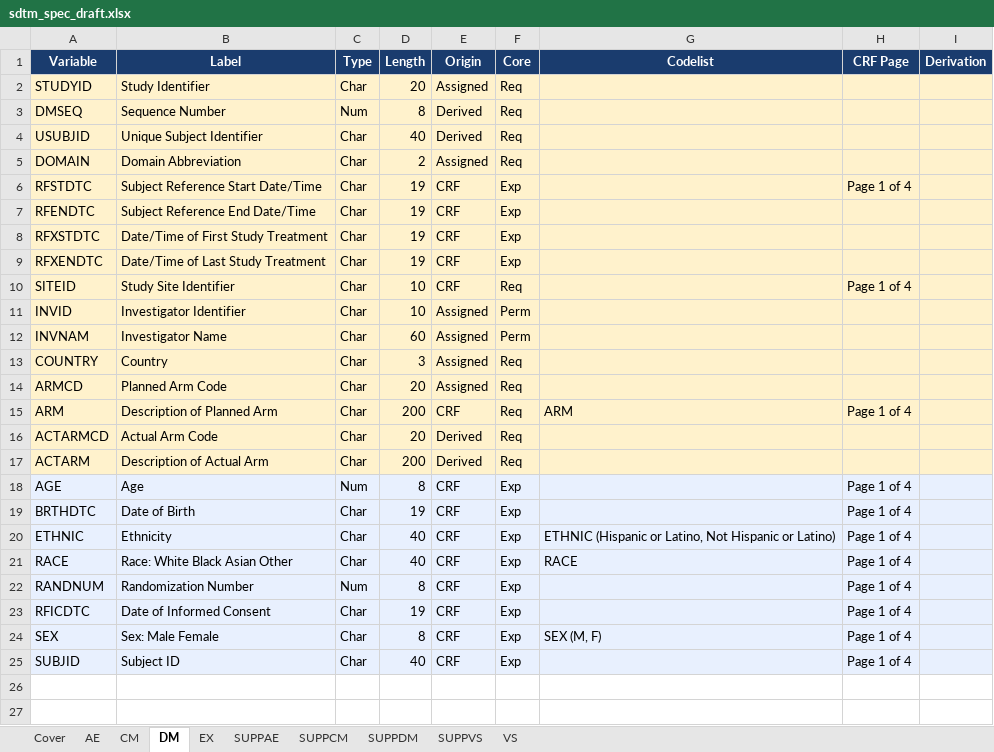
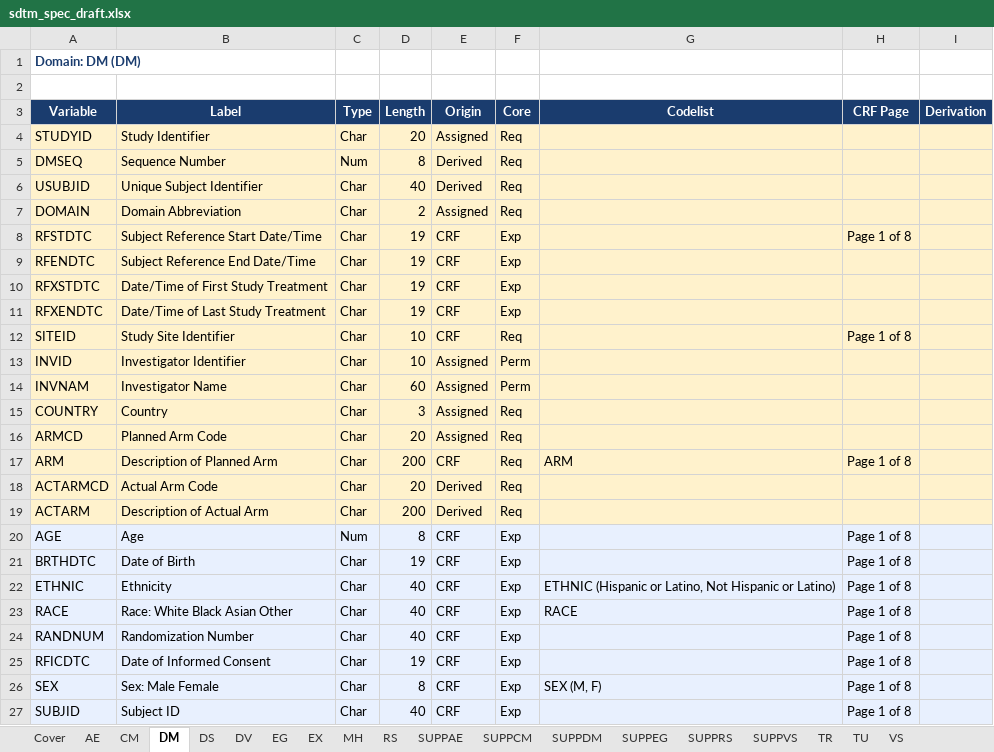
Before and after one commit to Manjothundal/SpecGen, an Excel workbook: sdtm_spec_draft.xlsx, sheet DM, drawn as a sheet; values as stored, in another font and other column widths than the file's, no borders; addresses are those after the commit; the diff names each change by its address in the sheet, - before the commit and + after, or states it on an @@ line.

Commit message:
Phase 5a/5b expanded: 18 SDTM domains (DV DS MH EG TU TR RS)

```diff
--- a/sdtm_spec_draft.xlsx (sheet DM)
+++ b/sdtm_spec_draft.xlsx (sheet DM)
+sheet tab: DS
+sheet tab: DV
+sheet tab: EG
+sheet tab: MH
+sheet tab: RS
+sheet tab: SUPPEG
+sheet tab: SUPPRS
+sheet tab: TR
+sheet tab: TU
+row 1: Domain: DM (DM)
+row 2: (empty)
-H8 (CRF Page): Page 1 of 4
+H8 (CRF Page): Page 1 of 8
-H12 (CRF Page): Page 1 of 4
+H12 (CRF Page): Page 1 of 8
-H17 (CRF Page): Page 1 of 4
+H17 (CRF Page): Page 1 of 8
-H20:H27 (CRF Page): Page 1 of 4
+H20:H27 (CRF Page): Page 1 of 8
-C24 (Type): Num
+C24 (Type): Char
-D24 (Length): 8
+D24 (Length): 40
```
Also changed, not shown: sheet CM, sheet AE, sheet EX, sheet Cover, sheet VS, sheet SUPPAE, 3 more sheets, acrf_metadata.xlsx, 3 other files.
